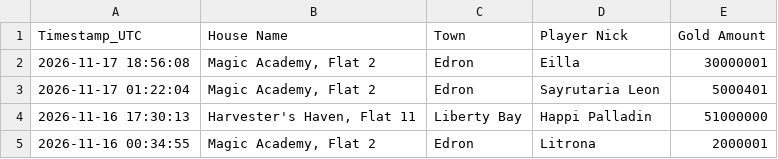
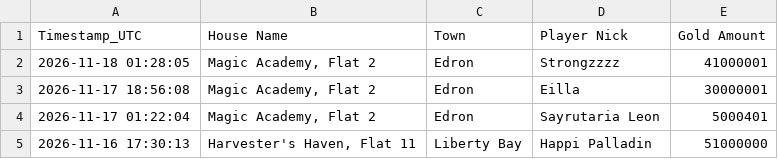
Before and after one commit to mdogie94/nmd, a CSV file: historia_licytacji.csv, drawn as a sheet; only a part is shown; the shorter side is filled out with more unchanged rows.

```diff
--- a/historia_licytacji.csv
+++ b/historia_licytacji.csv
@@ -1,2 +1,3 @@
 Timestamp_UTC,House Name,Town,Player Nick,Gold Amount
+2026-11-18 01:28:05,"Magic Academy, Flat 2",Edron,Strongzzzz,41000001
 2026-11-17 18:56:08,"Magic Academy, Flat 2",Edron,Eilla,30000001
```
